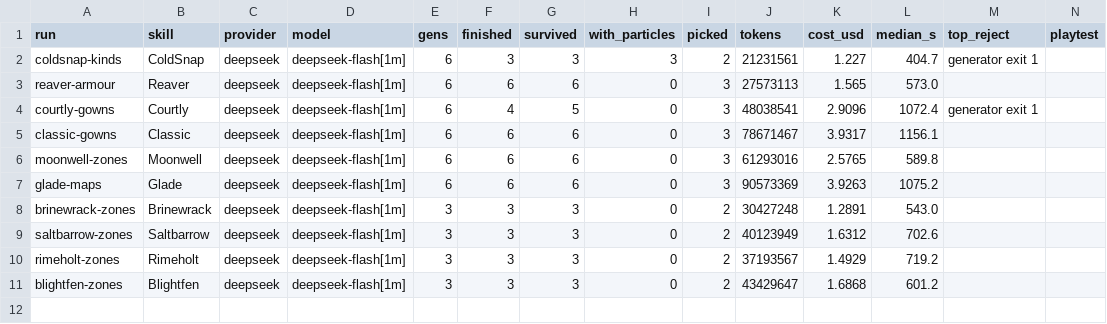
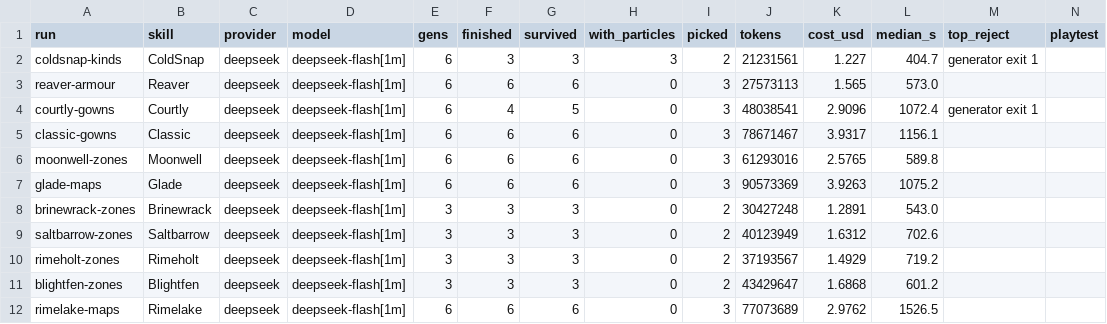
Before and after one commit to singsongallalong/swarm-lab, a CSV file: results/ledger.csv, drawn as a sheet; the diff names each change by its address in the sheet, - before the commit and + after, or states it on an @@ line.

```diff
--- a/results/ledger.csv
+++ b/results/ledger.csv
+row 12: rimelake-maps | Rimelake | deepseek | deepseek-flash[1m] | 6 | 6 | 6 | 0 | 3 | 77073689 | 2.9762 | 1526.5
```
Also changed, not shown: 19 other files.
